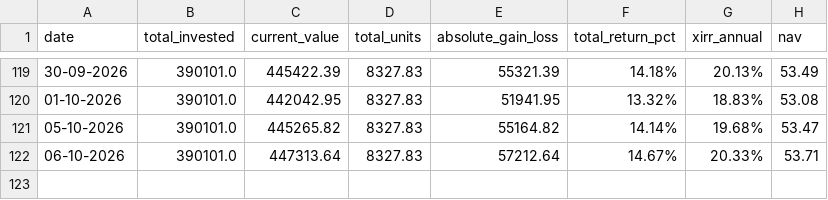
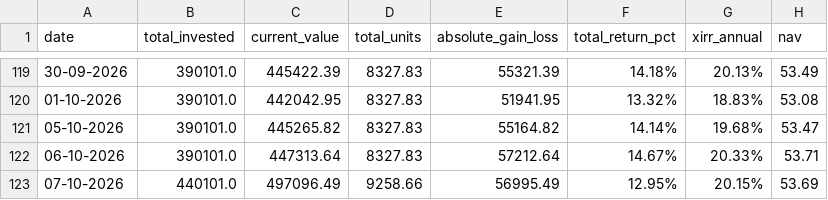
Before and after one commit to sumansourabhcsc/investment, a CSV file: mutualfund/sbi_childrens_fund/daily_148490.csv, drawn as a sheet; only a part is shown, gaps mark what is left out; the diff names each change by its address in the sheet, - before the commit and + after, or states it on an @@ line.

```diff
--- a/mutualfund/sbi_childrens_fund/daily_148490.csv
+++ b/mutualfund/sbi_childrens_fund/daily_148490.csv
+row 123: 07-10-2026 | 440101.0 | 497096.49 | 9258.66 | 56995.49 | 12.95% | 20.15% | 53.69
```
